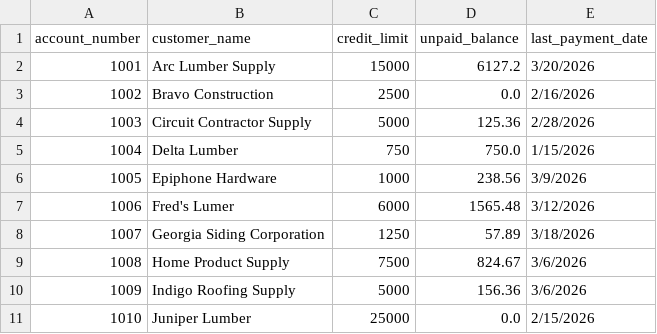
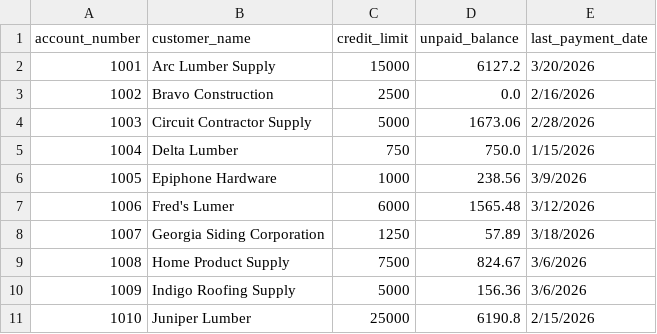
Before and after one commit to FreakingLoki/inventory_simulator, a CSV file: customers.csv, drawn as a sheet.

```diff
--- a/customers.csv
+++ b/customers.csv
@@ -3,3 +3,3 @@ account_number,customer_name,credit_limit,unpaid_balance,last_payment_date
 1002,Bravo Construction,2500,0.0,2/16/2026
-1003,Circuit Contractor Supply,5000,125.36,2/28/2026
+1003,Circuit Contractor Supply,5000,1673.06,2/28/2026
 1004,Delta Lumber,750,750.0,1/15/2026
@@ -10,2 +10,2 @@ account_number,customer_name,credit_limit,unpaid_balance,last_payment_date
 1009,Indigo Roofing Supply,5000,156.36,3/6/2026
-1010,Juniper Lumber,25000,0.0,2/15/2026
+1010,Juniper Lumber,25000,6190.8,2/15/2026
```
Also changed, not shown: products.csv, 2 other files.
